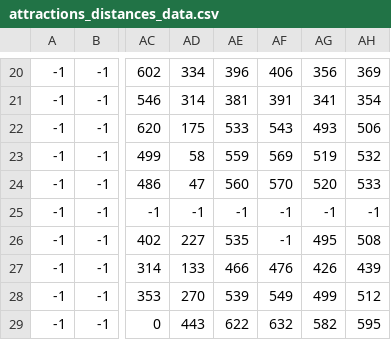
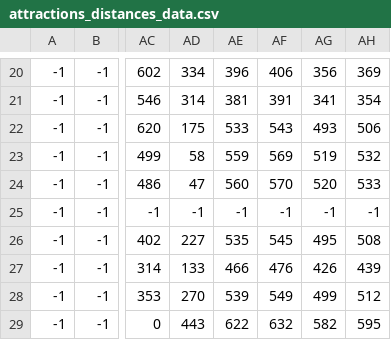
Before and after one commit to takuto-oono/tuspro9, a CSV file: attractions_distances_data.csv, drawn as a sheet; only a part is shown, gaps mark what is left out; the diff names each change by its address in the sheet, - before the commit and + after, or states it on an @@ line.

Commit message:
fix: attractions_distances_data.csv

```diff
--- a/attractions_distances_data.csv
+++ b/attractions_distances_data.csv
-AF26: -1
+AF26: 545
```
